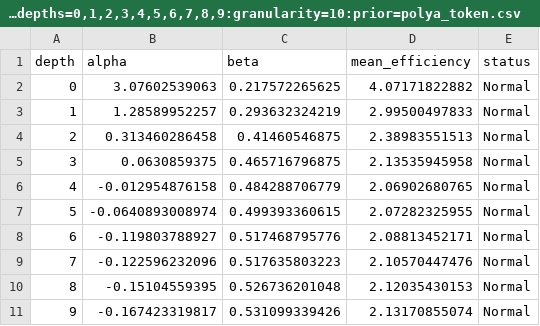
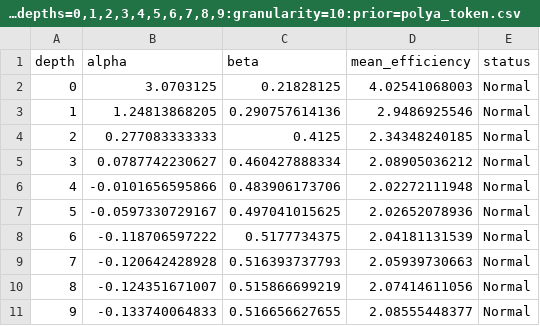
Before and after one commit to AdamGleave/UnicodeCompressor, a CSV file: experiments/tables/test_ppm_multi_optimal_alpha_beta:depths=0,1,2,3,4,5,6,7,8,9:granularity=10:prior=polya_token.csv, drawn as a sheet.

```diff
--- a/experiments/tables/test_ppm_multi_optimal_alpha_beta:depths=0,1,2,3,4,5,6,7,8,9:granularity=10:prior=polya_token.csv
+++ b/experiments/tables/test_ppm_multi_optimal_alpha_beta:depths=0,1,2,3,4,5,6,7,8,9:granularity=10:prior=polya_token.csv
@@ -1,11 +1,11 @@
 depth,alpha,beta,mean_efficiency,status
-0,3.07602539063,0.217572265625,4.07171822882,Normal
-1,1.28589952257,0.293632324219,2.99500497833,Normal
-2,0.313460286458,0.41460546875,2.38983551513,Normal
-3,0.0630859375,0.465716796875,2.13535945958,Normal
-4,-0.012954876158,0.484288706779,2.06902680765,Normal
-5,-0.0640893008974,0.499393360615,2.07282325955,Normal
-6,-0.119803788927,0.517468795776,2.08813452171,Normal
-7,-0.122596232096,0.517635803223,2.10570447476,Normal
-8,-0.15104559395,0.526736201048,2.12035430153,Normal
-9,-0.167423319817,0.531099339426,2.13170855074,Normal
+0,3.0703125,0.21828125,4.02541068003,Normal
+1,1.24813868205,0.290757614136,2.9486925546,Normal
+2,0.277083333333,0.4125,2.34348240185,Normal
+3,0.0787742230627,0.460427888334,2.08905036212,Normal
+4,-0.0101656595866,0.483906173706,2.02272111948,Normal
+5,-0.0597330729167,0.497041015625,2.02652078936,Normal
+6,-0.118706597222,0.5177734375,2.04181131539,Normal
+7,-0.120642428928,0.516393737793,2.05939730663,Normal
+8,-0.124351671007,0.515866699219,2.07414611056,Normal
+9,-0.133740064833,0.516656627655,2.08555448377,Normal
```
Also changed, not shown: experiments/tables/test_ppm_multi_optimal_alpha_beta:depths=0,1,2,3,4,5,6,7,8,9:granularity=10:prior=consolidated.csv, experiments/tables/training_ppm_multi_optimal_alpha_beta:depths=0,1,2,3,4,5,6,7,8,9:granularity=10:prior=consolidated.csv, 5 other files.
